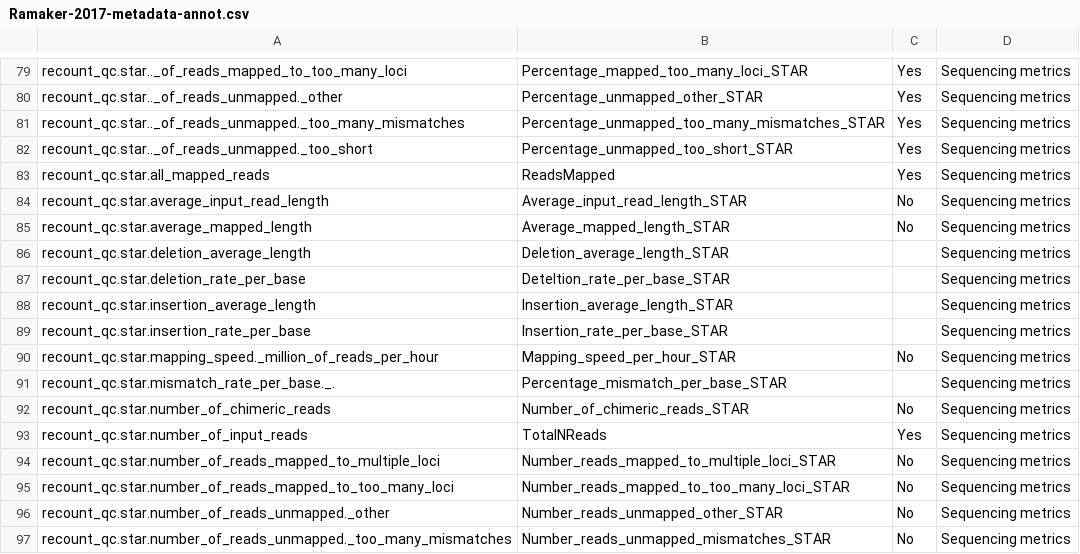
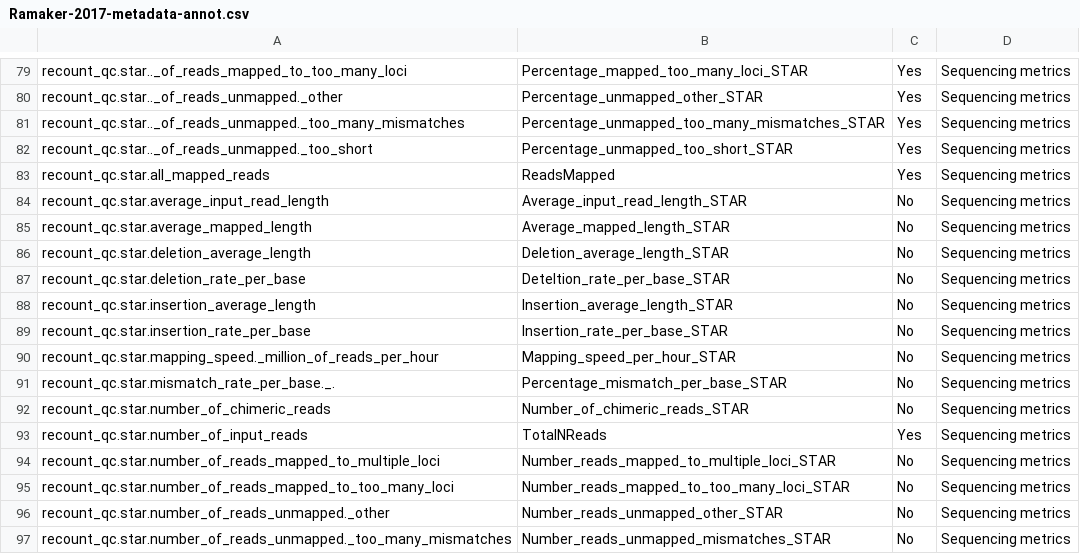
Before and after one commit to urwahnawaz/brain_transcriptome, a CSV file: annotations/Ramaker-2017-metadata-annot.csv, drawn as a sheet; only a part is shown, gaps mark what is left out.

Commit message:
changes

```diff
--- a/annotations/Ramaker-2017-metadata-annot.csv
+++ b/annotations/Ramaker-2017-metadata-annot.csv
@@ -85,8 +85,8 @@ recount_qc.star.average_input_read_length,Average_input_read_length_STAR,No,Sequ
 recount_qc.star.average_mapped_length,Average_mapped_length_STAR,No,Sequencing metrics
-recount_qc.star.deletion_average_length,Deletion_average_length_STAR,,Sequencing metrics
-recount_qc.star.deletion_rate_per_base,Deteltion_rate_per_base_STAR,,Sequencing metrics
-recount_qc.star.insertion_average_length,Insertion_average_length_STAR,,Sequencing metrics
-recount_qc.star.insertion_rate_per_base,Insertion_rate_per_base_STAR,,Sequencing metrics
+recount_qc.star.deletion_average_length,Deletion_average_length_STAR,No,Sequencing metrics
+recount_qc.star.deletion_rate_per_base,Deteltion_rate_per_base_STAR,No,Sequencing metrics
+recount_qc.star.insertion_average_length,Insertion_average_length_STAR,No,Sequencing metrics
+recount_qc.star.insertion_rate_per_base,Insertion_rate_per_base_STAR,No,Sequencing metrics
 recount_qc.star.mapping_speed._million_of_reads_per_hour,Mapping_speed_per_hour_STAR,No,Sequencing metrics
-recount_qc.star.mismatch_rate_per_base._.,Percentage_mismatch_per_base_STAR,,Sequencing metrics
+recount_qc.star.mismatch_rate_per_base._.,Percentage_mismatch_per_base_STAR,No,Sequencing metrics
 recount_qc.star.number_of_chimeric_reads,Number_of_chimeric_reads_STAR,No,Sequencing metrics
```
